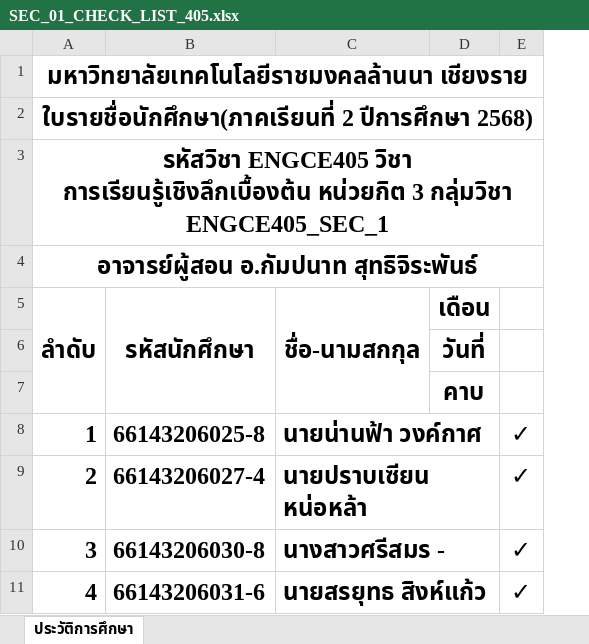
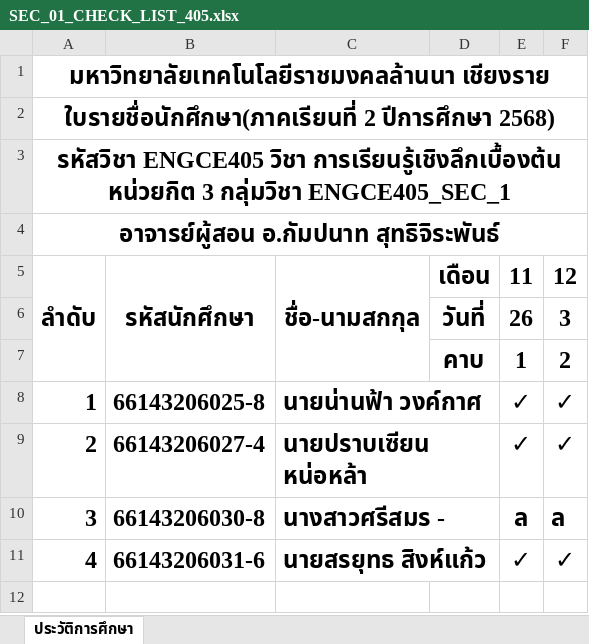
Before and after one commit to KungLobster69/WORK, an Excel workbook: RMUTL_WORK/Teaching work/2025/เทอม_02/ENGCE405_Introduction to Deep Learning/SEC_01_CHECK_LIST_405.xlsx, sheet ประวัติการศึกษา, drawn as a sheet; values as stored, in another font and other column widths than the file's, no borders; the diff names each change by its address in the sheet, - before the commit and + after, or states it on an @@ line.

Commit message:
Update SEC_01_CHECK_LIST_405.xlsx

```diff
--- a/RMUTL_WORK/Teaching work/2025/เทอม_02/ENGCE405_Introduction to Deep Learning/SEC_01_CHECK_LIST_405.xlsx (sheet ประวัติการศึกษา)
+++ b/RMUTL_WORK/Teaching work/2025/เทอม_02/ENGCE405_Introduction to Deep Learning/SEC_01_CHECK_LIST_405.xlsx (sheet ประวัติการศึกษา)
+column F, rows 5-11: 12 | 3 | 2 | ✓ | ✓ | ล | ✓
-E5: (empty)
+E5: 11
-E6: (empty)
+E6: 26
-E7: (empty)
+E7: 1
-E10: ✓
+E10: ล
```
